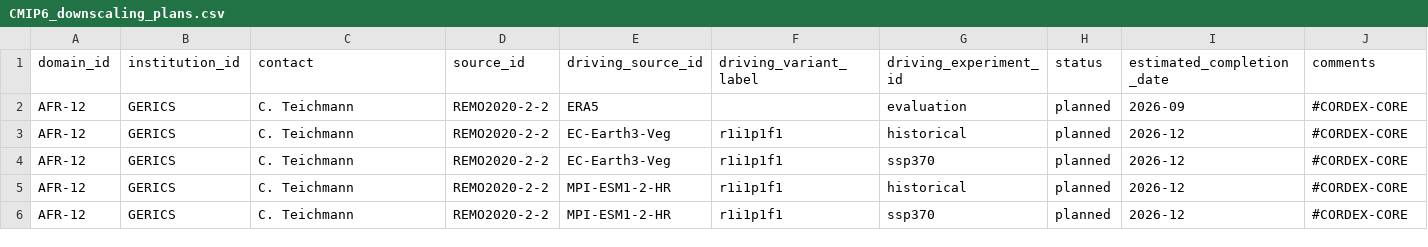
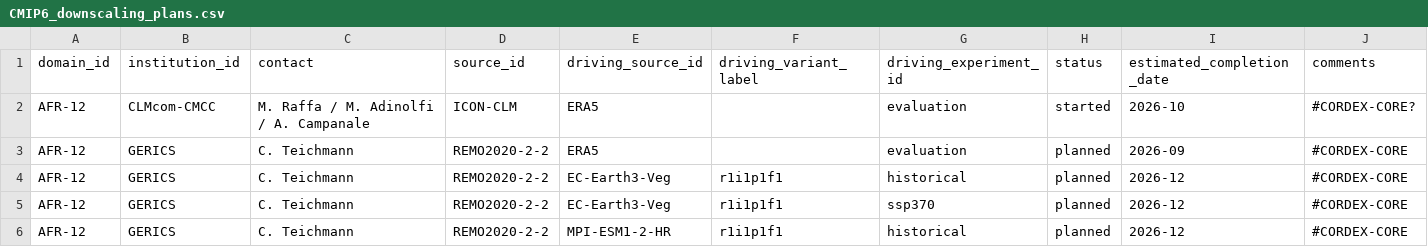
Before and after one commit to WCRP-CORDEX/simulation-status, a CSV file: CMIP6_downscaling_plans.csv, drawn as a sheet; only a part is shown; the shorter side is filled out with more unchanged rows.

Commit message:
Update CMIP6_downscaling_plans.csv

```diff
--- a/CMIP6_downscaling_plans.csv
+++ b/CMIP6_downscaling_plans.csv
@@ -1,2 +1,3 @@
 domain_id,institution_id,contact,source_id,driving_source_id,driving_variant_label,driving_experiment_id,status,estimated_completion_date,comments
+AFR-12,CLMcom-CMCC,M. Raffa / M. Adinolfi / A. Campanale,ICON-CLM,ERA5,,evaluation,started,2026-10,#CORDEX-CORE?
 AFR-12,GERICS,C. Teichmann,REMO2020-2-2,ERA5,,evaluation,planned,2026-09,#CORDEX-CORE
```
